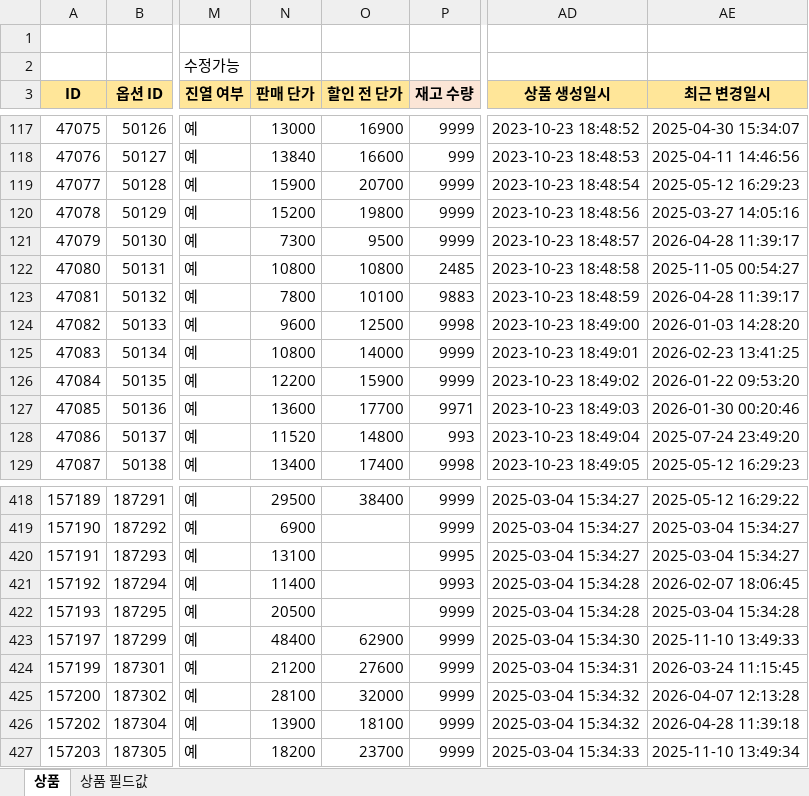
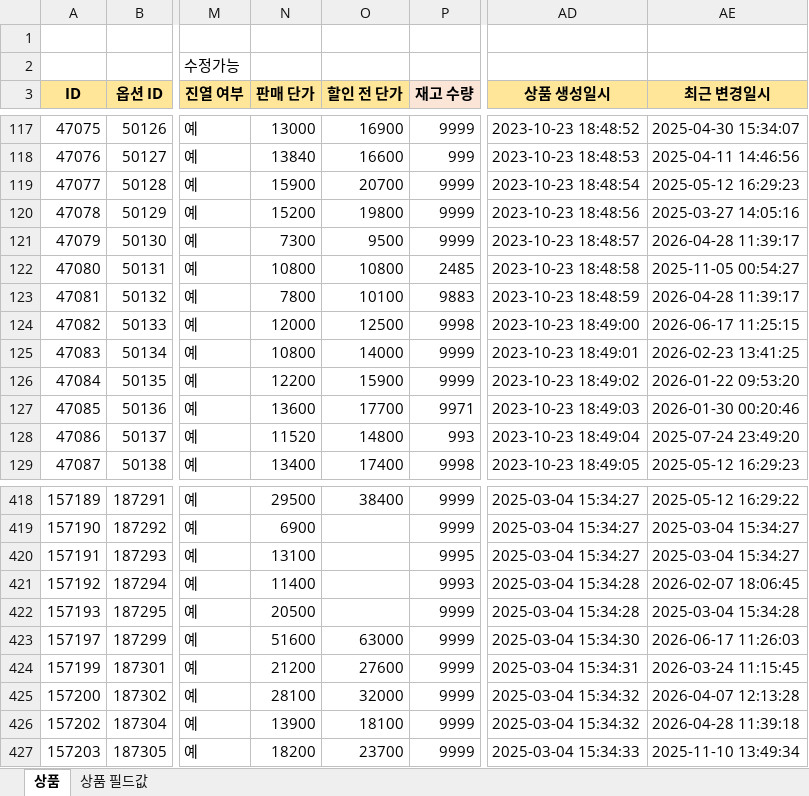
Before and after one commit to OURPROJECTDAO/work-automation-app, an Excel workbook: reference/listing_cashnote.xlsx, sheet 상품, drawn as a sheet; only a part is shown, gaps mark what is left out; values as stored, in another font and other column widths than the file's, no borders; the diff covers the shown part only; the diff names each change by its address in the sheet, - before the commit and + after, or states it on an @@ line.

```diff
--- a/reference/listing_cashnote.xlsx (sheet 상품)
+++ b/reference/listing_cashnote.xlsx (sheet 상품)
-N124 (판매 단가): 9600
+N124 (판매 단가): 12000
-AE124 (최근 변경일시): 2026-01-03 14:28:20
+AE124 (최근 변경일시): 2026-06-17 11:25:15
-N423 (판매 단가): 48400
+N423 (판매 단가): 51600
-O423 (할인 전 단가): 62900
+O423 (할인 전 단가): 63000
-AE423 (최근 변경일시): 2025-11-10 13:49:33
+AE423 (최근 변경일시): 2026-06-17 11:26:03
```
Also changed, not shown: 19 edited cells elsewhere in this sheet.
